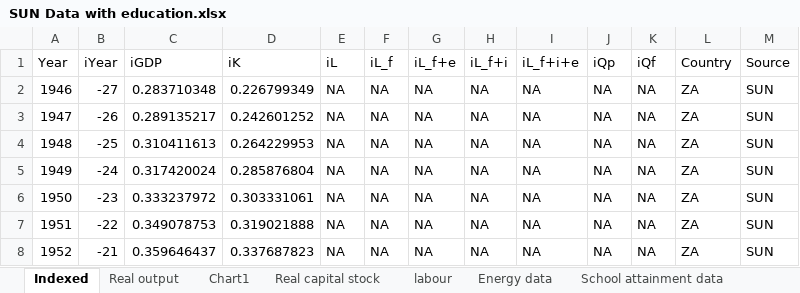
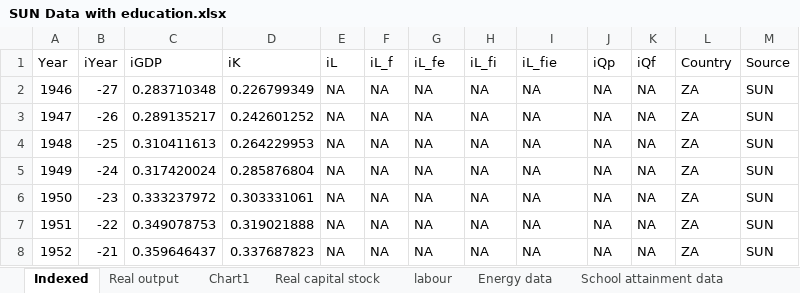
Before and after one commit to EconModels/MacroGrowth, an Excel workbook: data/Excel Workbooks/SUN/SUN Data with education.xlsx, sheet Indexed, drawn as a sheet; only a part is shown; values as stored, in another font and other column widths than the file's, no borders; the diff names each change by its address in the sheet, - before the commit and + after, or states it on an @@ line.

```diff
--- a/data/Excel Workbooks/SUN/SUN Data with education.xlsx (sheet Indexed)
+++ b/data/Excel Workbooks/SUN/SUN Data with education.xlsx (sheet Indexed)
-G1: iL_f+e
+G1: iL_fe
-H1: iL_f+i
+H1: iL_fi
-I1: iL_f+i+e
+I1: iL_fie
```
Also changed, not shown: charts or pictures, 2 other files.
